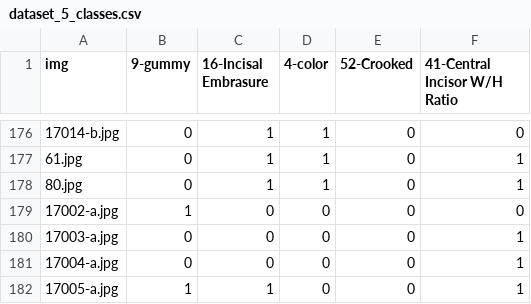
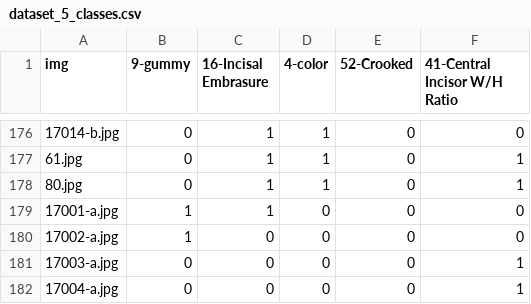
Before and after one commit to moheb432/principles-of-smile, a CSV file: dataset_5_classes.csv, drawn as a sheet; only a part is shown, gaps mark what is left out; the shorter side is filled out with more unchanged rows.

Commit message:
17001-a added to dataset

```diff
--- a/dataset_5_classes.csv
+++ b/dataset_5_classes.csv
@@ -178,2 +178,3 @@ img,9-gummy,16-Incisal Embrasure,4-color,52-Crooked,41-Central Incisor W/H Ratio
 80.jpg,0,1,1,0,1,,
+17001-a.jpg,1,1,0,0,0,,
 17002-a.jpg,1,0,0,0,0,,
```
Also changed, not shown: 1 other file.
